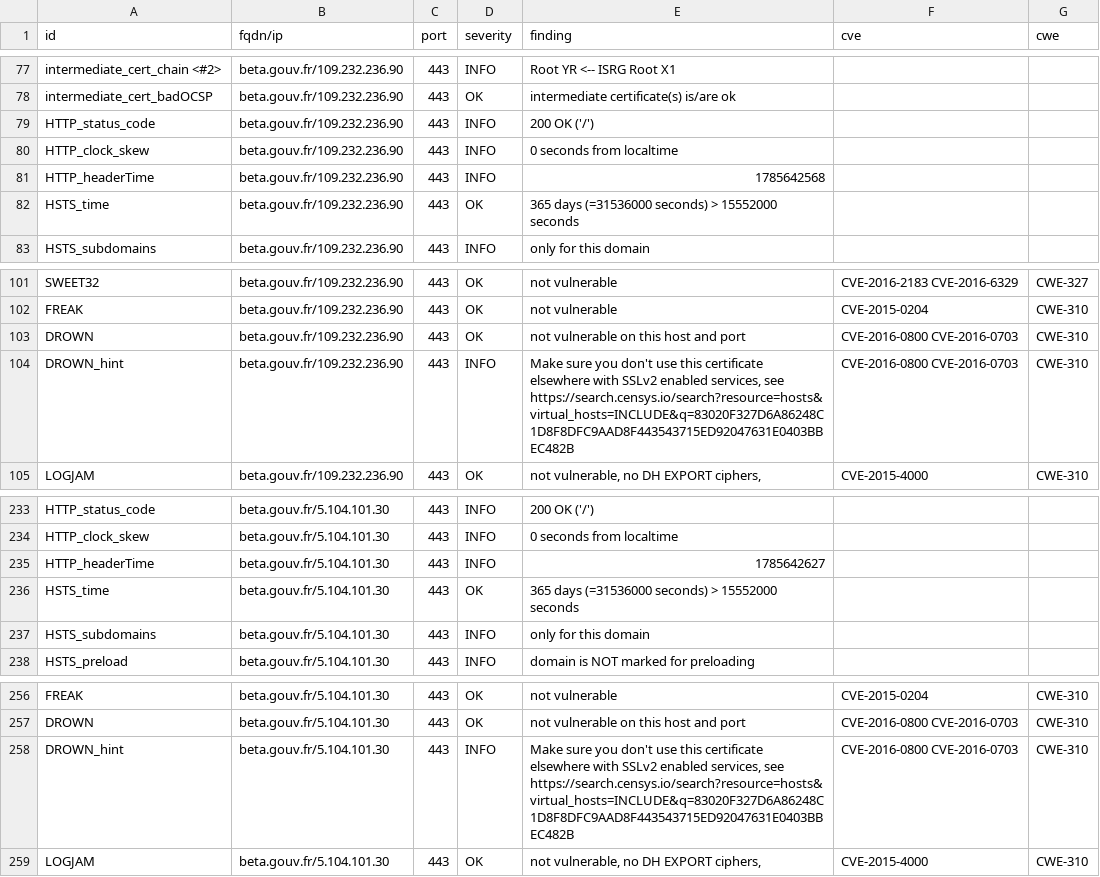
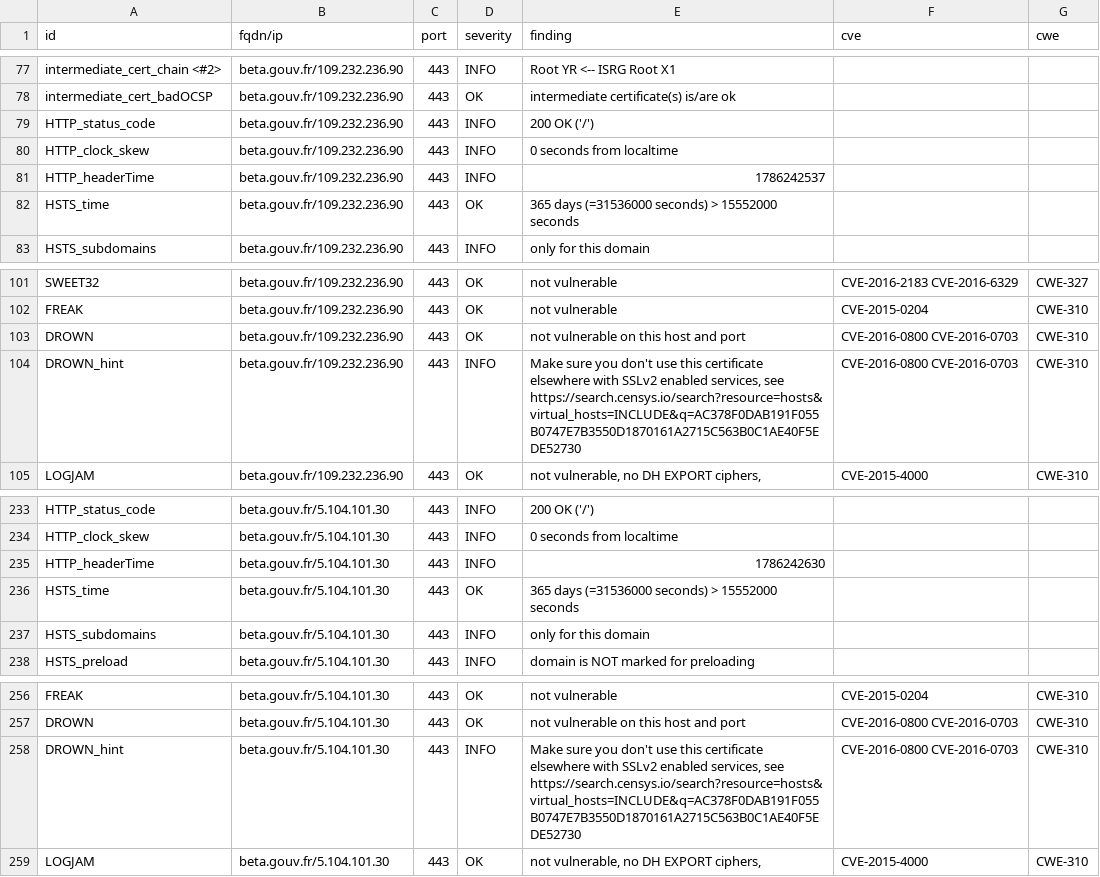
Before and after one commit to Mintoo200/dashlord, a CSV file: results/aHR0cHM6Ly9iZXRhLmdvdXYuZnI=/testssl.csv, drawn as a sheet; only a part is shown, gaps mark what is left out; the diff covers the shown part only.

```diff
--- a/results/aHR0cHM6Ly9iZXRhLmdvdXYuZnI=/testssl.csv
+++ b/results/aHR0cHM6Ly9iZXRhLmdvdXYuZnI=/testssl.csv
@@ -80,3 +80,3 @@
 "HTTP_clock_skew","beta.gouv.fr/109.232.236.90","443","INFO","0 seconds from localtime","",""
-"HTTP_headerTime","beta.gouv.fr/109.232.236.90","443","INFO","1785642568","",""
+"HTTP_headerTime","beta.gouv.fr/109.232.236.90","443","INFO","1786242537","",""
 "HSTS_time","beta.gouv.fr/109.232.236.90","443","OK","365 days (=31536000 seconds) > 15552000 seconds","",""
@@ -103,3 +103,3 @@
 "DROWN","beta.gouv.fr/109.232.236.90","443","OK","not vulnerable on this host and port","CVE-2016-0800 CVE-2016-0703","CWE-310"
-"DROWN_hint","beta.gouv.fr/109.232.236.90","443","INFO","Make sure you don't use this certificate elsewhere with SSLv2 enabled services, see https://search.censys.io/search?resource=hosts&virtual_hosts=INCLUDE&q=83020F327D6A86248C1D8F8DFC9AAD8F443543715ED92047631E0403BBEC482B","CVE-2016-0800 CVE-2016-0703","CWE-310"
+"DROWN_hint","beta.gouv.fr/109.232.236.90","443","INFO","Make sure you don't use this certificate elsewhere with SSLv2 enabled services, see https://search.censys.io/search?resource=hosts&virtual_hosts=INCLUDE&q=AC378F0DAB191F055B0747E7B3550D1870161A2715C563B0C1AE40F5EDE52730","CVE-2016-0800 CVE-2016-0703","CWE-310"
 "LOGJAM","beta.gouv.fr/109.232.236.90","443","OK","not vulnerable, no DH EXPORT ciphers,","CVE-2015-4000","CWE-310"
@@ -234,3 +234,3 @@
 "HTTP_clock_skew","beta.gouv.fr/5.104.101.30","443","INFO","0 seconds from localtime","",""
-"HTTP_headerTime","beta.gouv.fr/5.104.101.30","443","INFO","1785642627","",""
+"HTTP_headerTime","beta.gouv.fr/5.104.101.30","443","INFO","1786242630","",""
 "HSTS_time","beta.gouv.fr/5.104.101.30","443","OK","365 days (=31536000 seconds) > 15552000 seconds","",""
@@ -257,3 +257,3 @@
 "DROWN","beta.gouv.fr/5.104.101.30","443","OK","not vulnerable on this host and port","CVE-2016-0800 CVE-2016-0703","CWE-310"
-"DROWN_hint","beta.gouv.fr/5.104.101.30","443","INFO","Make sure you don't use this certificate elsewhere with SSLv2 enabled services, see https://search.censys.io/search?resource=hosts&virtual_hosts=INCLUDE&q=83020F327D6A86248C1D8F8DFC9AAD8F443543715ED92047631E0403BBEC482B","CVE-2016-0800 CVE-2016-0703","CWE-310"
+"DROWN_hint","beta.gouv.fr/5.104.101.30","443","INFO","Make sure you don't use this certificate elsewhere with SSLv2 enabled services, see https://search.censys.io/search?resource=hosts&virtual_hosts=INCLUDE&q=AC378F0DAB191F055B0747E7B3550D1870161A2715C563B0C1AE40F5EDE52730","CVE-2016-0800 CVE-2016-0703","CWE-310"
 "LOGJAM","beta.gouv.fr/5.104.101.30","443","OK","not vulnerable, no DH EXPORT ciphers,","CVE-2015-4000","CWE-310"
```
Also changed, not shown: 24 edited cells elsewhere in this file, 10 other files.
